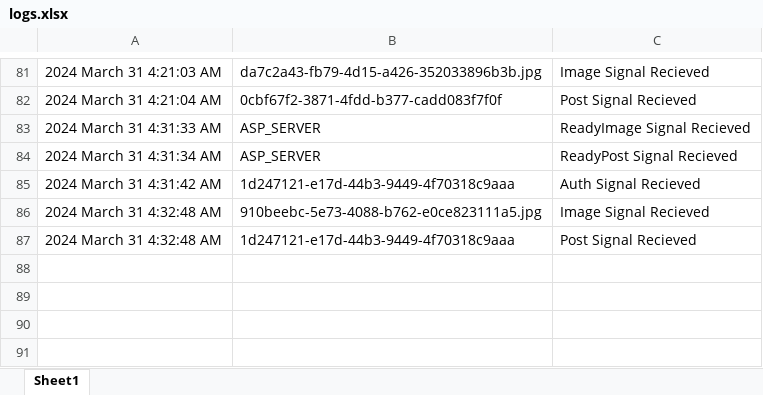
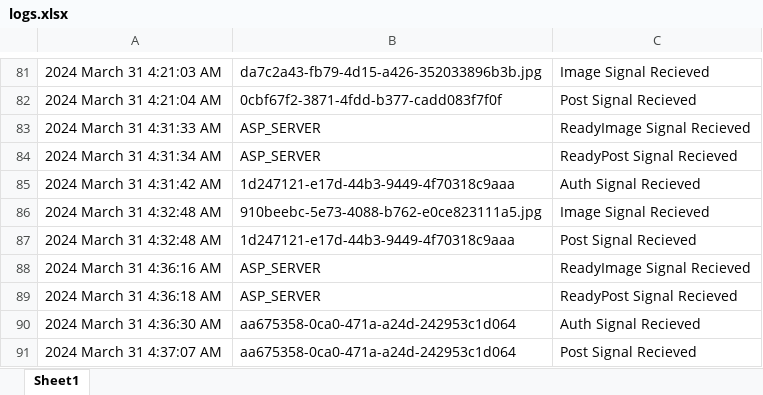
Before and after one commit to stank3391/COMP72070_Section3_Group1, an Excel workbook: TcpServer/bin/Debug/net8.0/logs.xlsx, sheet Sheet1, drawn as a sheet; only a part is shown, gaps mark what is left out; values as stored, in another font and other column widths than the file's, no borders; the diff names each change by its address in the sheet, - before the commit and + after, or states it on an @@ line.

```diff
--- a/TcpServer/bin/Debug/net8.0/logs.xlsx (sheet Sheet1)
+++ b/TcpServer/bin/Debug/net8.0/logs.xlsx (sheet Sheet1)
+row 88: 2024 March 31 4:36:16 AM | ASP_SERVER | ReadyImage Signal Recieved
+row 89: 2024 March 31 4:36:18 AM | ASP_SERVER | ReadyPost Signal Recieved
+row 90: 2024 March 31 4:36:30 AM | aa675358-0ca0-471a-a24d-242953c1d064 | Auth Signal Recieved
+row 91: 2024 March 31 4:37:07 AM | aa675358-0ca0-471a-a24d-242953c1d064 | Post Signal Recieved
```
Also changed, not shown: 1 other file.
